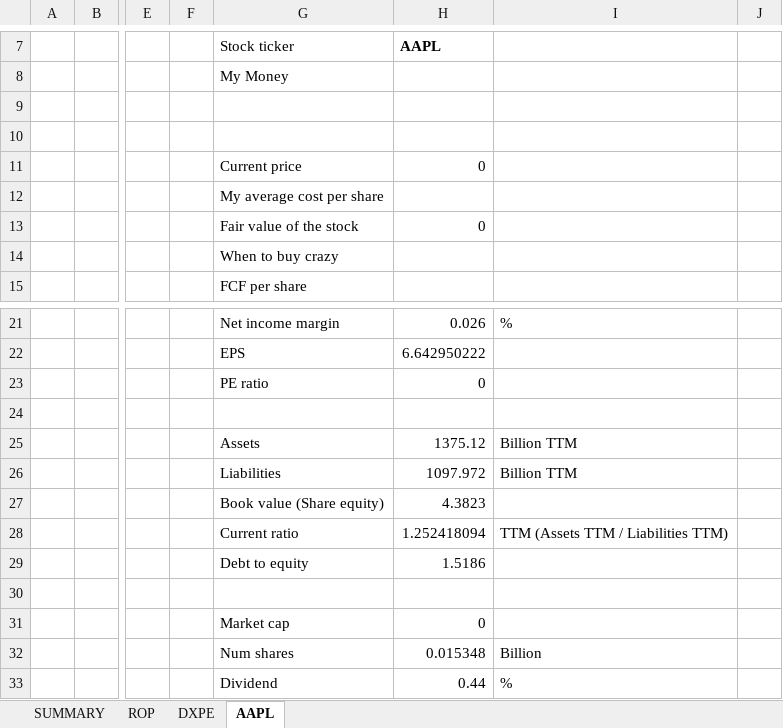
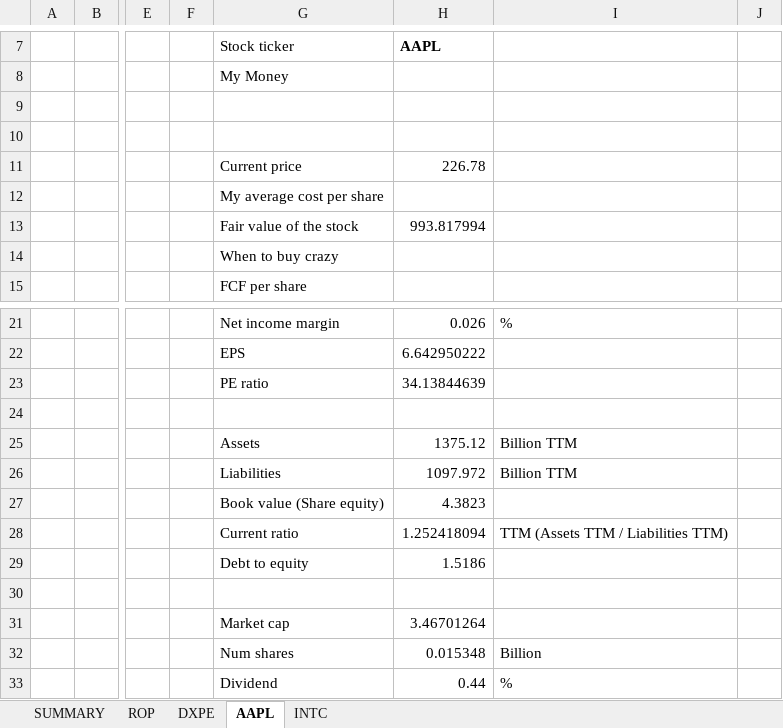
Before and after one commit to lauto16/Equity-research, an Excel workbook: STOCK_DETAILS.xlsm, sheet AAPL, drawn as a sheet; only a part is shown, gaps mark what is left out; values as stored, in another font and other column widths than the file's, no borders; the diff names each change by its address in the sheet, - before the commit and + after, or states it on an @@ line.

```diff
--- a/STOCK_DETAILS.xlsm (sheet AAPL)
+++ b/STOCK_DETAILS.xlsm (sheet AAPL)
+sheet tab: INTC
-H11: 0
+H11: 226.78
-H13: 0
+H13: 993.817994
-H23: 0
+H23: 34.13844639
-H31: 0
+H31: 3.46701264
```
Also changed, not shown: sheet ROP, sheet DXPE, sheet SUMMARY, 3 other files.
